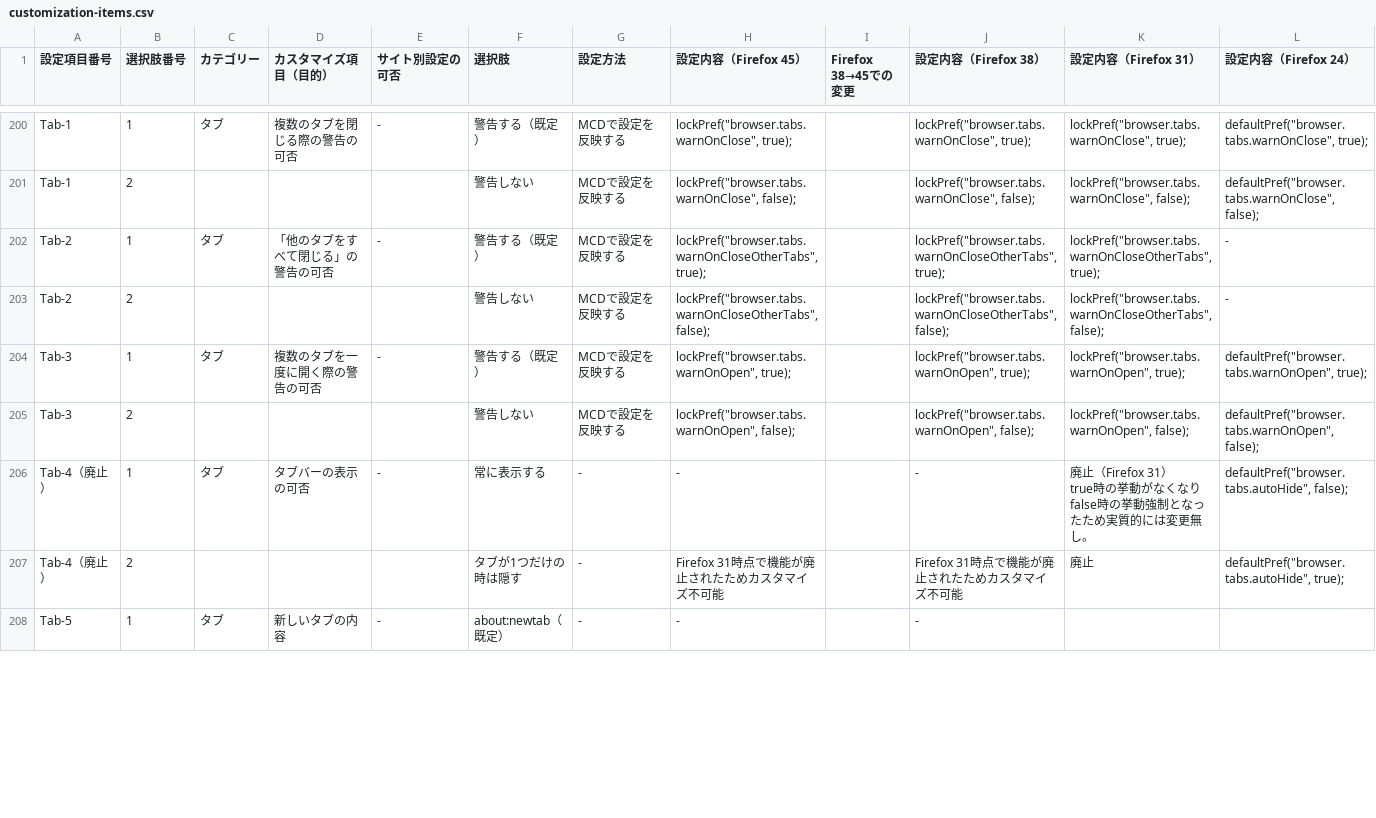
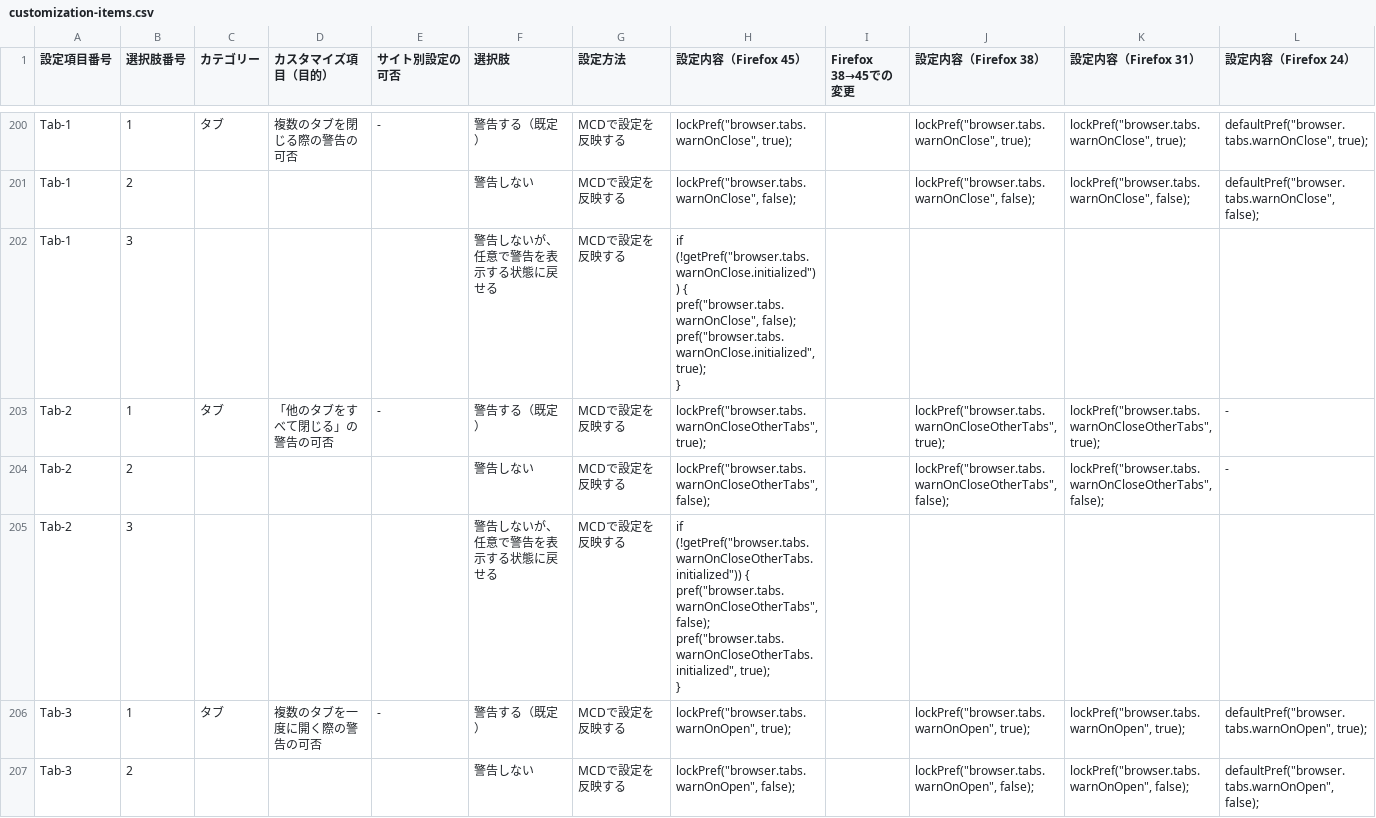
Before and after one commit to isabella232/firefox-support-common, a CSV file: configurations/customization-items.csv, drawn as a sheet; only a part is shown, gaps mark what is left out; the shorter side is filled out with more unchanged rows; the diff covers the shown part only.

```diff
--- a/configurations/customization-items.csv
+++ b/configurations/customization-items.csv
@@ -1922,4 +1922,12 @@ Tab-1,1,タブ,複数のタブを閉じる際の警告の可否,-,警告する
 Tab-1,2,,,,警告しない,MCDで設定を反映する,"lockPref(""browser.tabs.warnOnClose"", false);",,"lockPref(""browser.tabs.warnOnClose"", false);","lockPref(""browser.tabs.warnOnClose"", false);","defaultPref(""browser.tabs.warnOnClose"", false);"
+Tab-1,3,,,,警告しないが、任意で警告を表示する状態に戻せる,MCDで設定を反映する,"if (!getPref(""browser.tabs.warnOnClose.initialized"")) {
+  pref(""browser.tabs.warnOnClose"", false);
+  pref(""browser.tabs.warnOnClose.initialized"", true);
+}",,,,
 Tab-2,1,タブ,「他のタブをすべて閉じる」の警告の可否,-,警告する（既定）,MCDで設定を反映する,"lockPref(""browser.tabs.warnOnCloseOtherTabs"", true);",,"lockPref(""browser.tabs.warnOnCloseOtherTabs"", true);","lockPref(""browser.tabs.warnOnCloseOtherTabs"", true);",-
 Tab-2,2,,,,警告しない,MCDで設定を反映する,"lockPref(""browser.tabs.warnOnCloseOtherTabs"", false);",,"lockPref(""browser.tabs.warnOnCloseOtherTabs"", false);","lockPref(""browser.tabs.warnOnCloseOtherTabs"", false);",-
+Tab-2,3,,,,警告しないが、任意で警告を表示する状態に戻せる,MCDで設定を反映する,"if (!getPref(""browser.tabs.warnOnCloseOtherTabs.initialized"")) {
+  pref(""browser.tabs.warnOnCloseOtherTabs"", false);
+  pref(""browser.tabs.warnOnCloseOtherTabs.initialized"", true);
+}",,,,
 Tab-3,1,タブ,複数のタブを一度に開く際の警告の可否,-,警告する（既定）,MCDで設定を反映する,"lockPref(""browser.tabs.warnOnOpen"", true);",,"lockPref(""browser.tabs.warnOnOpen"", true);","lockPref(""browser.tabs.warnOnOpen"", true);","defaultPref(""browser.tabs.warnOnOpen"", true);"
```
Also changed, not shown: 1 added row elsewhere in this file, 2 other files.
